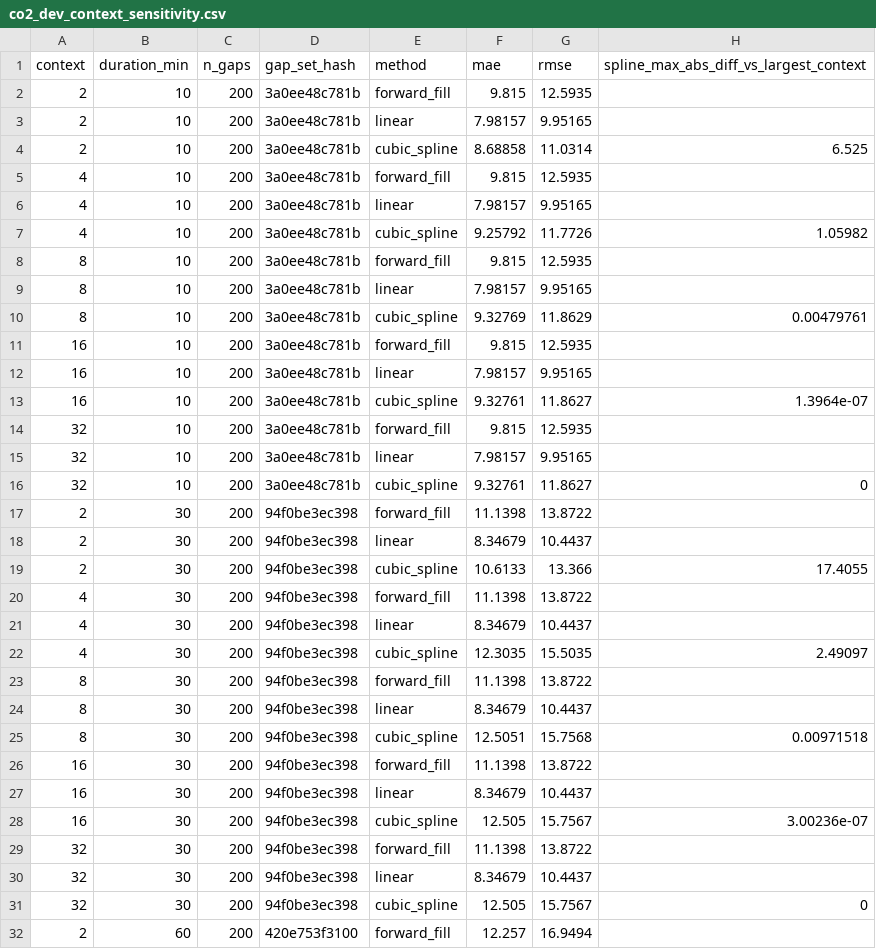
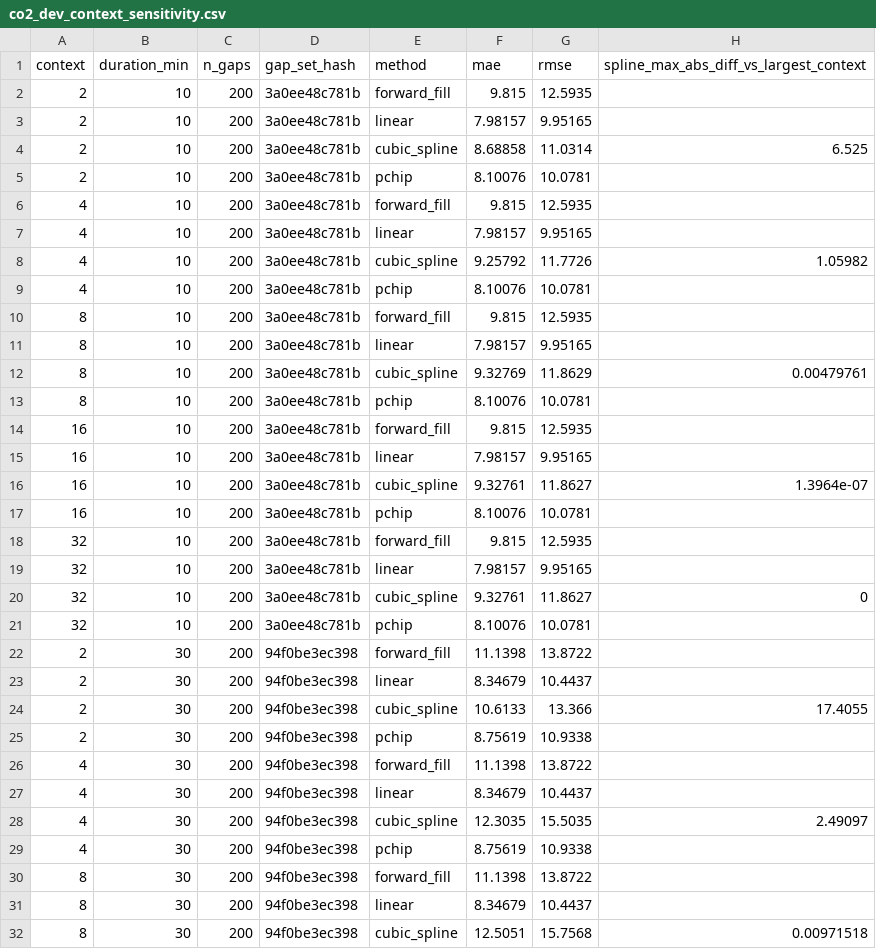
Before and after one commit to nishad27-code/MMA3001-project, a CSV file: results/co2_dev_context_sensitivity.csv, drawn as a sheet; only a part is shown; the shorter side is filled out with more unchanged rows; the diff covers the shown part only.

```diff
--- a/results/co2_dev_context_sensitivity.csv
+++ b/results/co2_dev_context_sensitivity.csv
@@ -4,2 +4,3 @@ context,duration_min,n_gaps,gap_set_hash,method,mae,rmse,spline_max_abs_diff_vs_
 2,10,200,3a0ee48c781b,cubic_spline,8.68858,11.0314,6.525
+2,10,200,3a0ee48c781b,pchip,8.10076,10.0781,
 4,10,200,3a0ee48c781b,forward_fill,9.815,12.5935,
@@ -7,2 +8,3 @@ context,duration_min,n_gaps,gap_set_hash,method,mae,rmse,spline_max_abs_diff_vs_
 4,10,200,3a0ee48c781b,cubic_spline,9.25792,11.7726,1.05982
+4,10,200,3a0ee48c781b,pchip,8.10076,10.0781,
 8,10,200,3a0ee48c781b,forward_fill,9.815,12.5935,
@@ -10,2 +12,3 @@ context,duration_min,n_gaps,gap_set_hash,method,mae,rmse,spline_max_abs_diff_vs_
 8,10,200,3a0ee48c781b,cubic_spline,9.32769,11.8629,0.00479761
+8,10,200,3a0ee48c781b,pchip,8.10076,10.0781,
 16,10,200,3a0ee48c781b,forward_fill,9.815,12.5935,
@@ -13,2 +16,3 @@ context,duration_min,n_gaps,gap_set_hash,method,mae,rmse,spline_max_abs_diff_vs_
 16,10,200,3a0ee48c781b,cubic_spline,9.32761,11.8627,1.3964e-07
+16,10,200,3a0ee48c781b,pchip,8.10076,10.0781,
 32,10,200,3a0ee48c781b,forward_fill,9.815,12.5935,
@@ -16,2 +20,3 @@ context,duration_min,n_gaps,gap_set_hash,method,mae,rmse,spline_max_abs_diff_vs_
 32,10,200,3a0ee48c781b,cubic_spline,9.32761,11.8627,0
+32,10,200,3a0ee48c781b,pchip,8.10076,10.0781,
 2,30,200,94f0be3ec398,forward_fill,11.1398,13.8722,
@@ -19,2 +24,3 @@ context,duration_min,n_gaps,gap_set_hash,method,mae,rmse,spline_max_abs_diff_vs_
 2,30,200,94f0be3ec398,cubic_spline,10.6133,13.366,17.4055
+2,30,200,94f0be3ec398,pchip,8.75619,10.9338,
 4,30,200,94f0be3ec398,forward_fill,11.1398,13.8722,
@@ -22,2 +28,3 @@ context,duration_min,n_gaps,gap_set_hash,method,mae,rmse,spline_max_abs_diff_vs_
 4,30,200,94f0be3ec398,cubic_spline,12.3035,15.5035,2.49097
+4,30,200,94f0be3ec398,pchip,8.75619,10.9338,
 8,30,200,94f0be3ec398,forward_fill,11.1398,13.8722,
```
Also changed, not shown: 18 added rows elsewhere in this file, results/co2_paired_bootstrap.csv, results/co2_test_metrics.csv, 13 other files.
